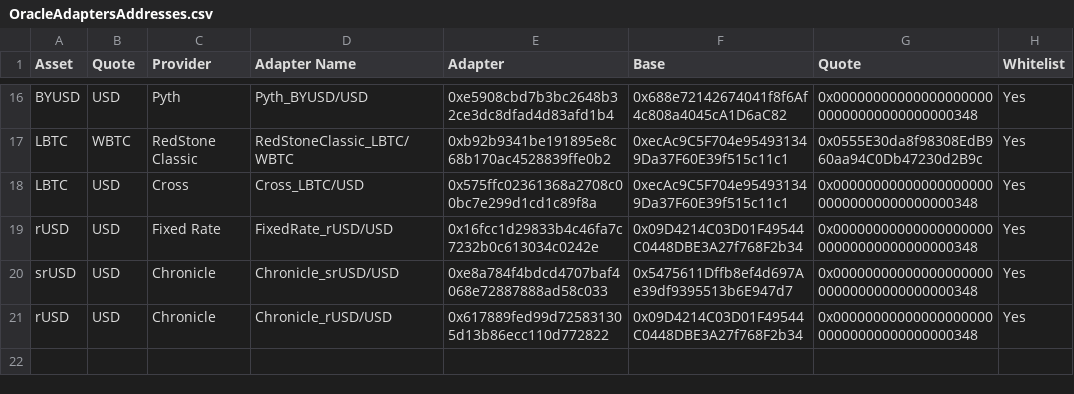
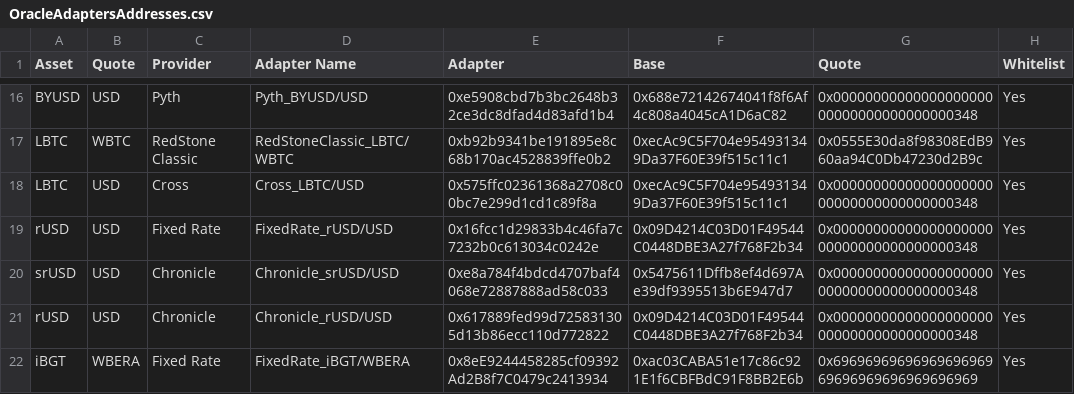
Before and after one commit to euler-xyz/euler-interfaces, a CSV file: addresses/80094/OracleAdaptersAddresses.csv, drawn as a sheet; only a part is shown, gaps mark what is left out; the diff names each change by its address in the sheet, - before the commit and + after, or states it on an @@ line.

Commit message:
feat: iBGT adapter

```diff
--- a/addresses/80094/OracleAdaptersAddresses.csv
+++ b/addresses/80094/OracleAdaptersAddresses.csv
+row 22: iBGT | WBERA | Fixed Rate | FixedRate_iBGT/WBERA | 0x8eE9244458285cf09392Ad2B8f7C0479c2413934 | 0xac03CABA51e17c86c921E1f6CBFBdC91F8BB2E6b | 0x6969696969696969696969696969696969696969 | Yes
```
